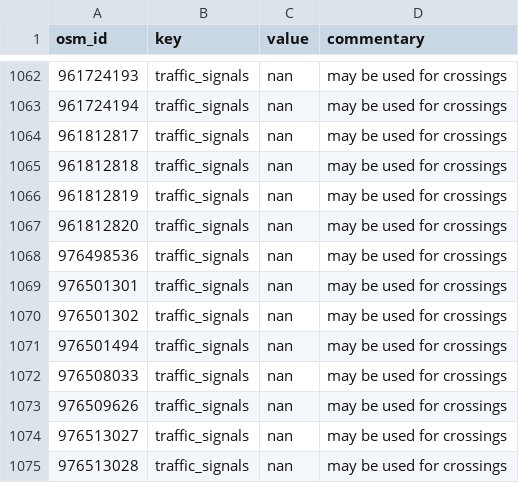
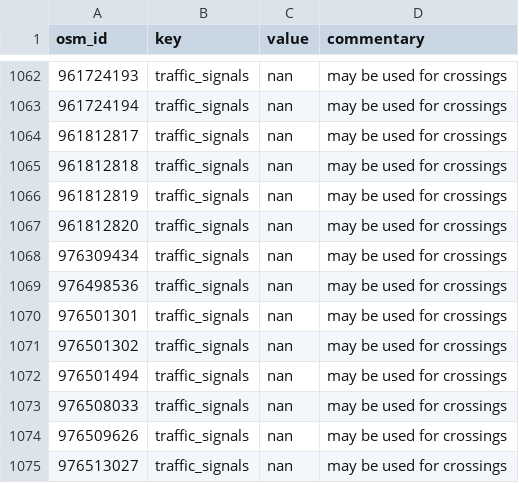
Before and after one commit to kauevestena/opensidewalkmap_beta, a CSV file: quality_check/tables/uncanny_keys_sidewalks.csv, drawn as a sheet; only a part is shown, gaps mark what is left out; the shorter side is filled out with more unchanged rows.

```diff
--- a/quality_check/tables/uncanny_keys_sidewalks.csv
+++ b/quality_check/tables/uncanny_keys_sidewalks.csv
@@ -1067,2 +1067,3 @@ osm_id,key,value,commentary
 961812820,traffic_signals,nan,may be used for crossings
+976309434,traffic_signals,nan,may be used for crossings
 976498536,traffic_signals,nan,may be used for crossings
```
Also changed, not shown: quality_check/tables/improper_keys_sidewalks.csv, quality_check/tables/keys_without_wiki_sidewalks.csv, 19 other files.
